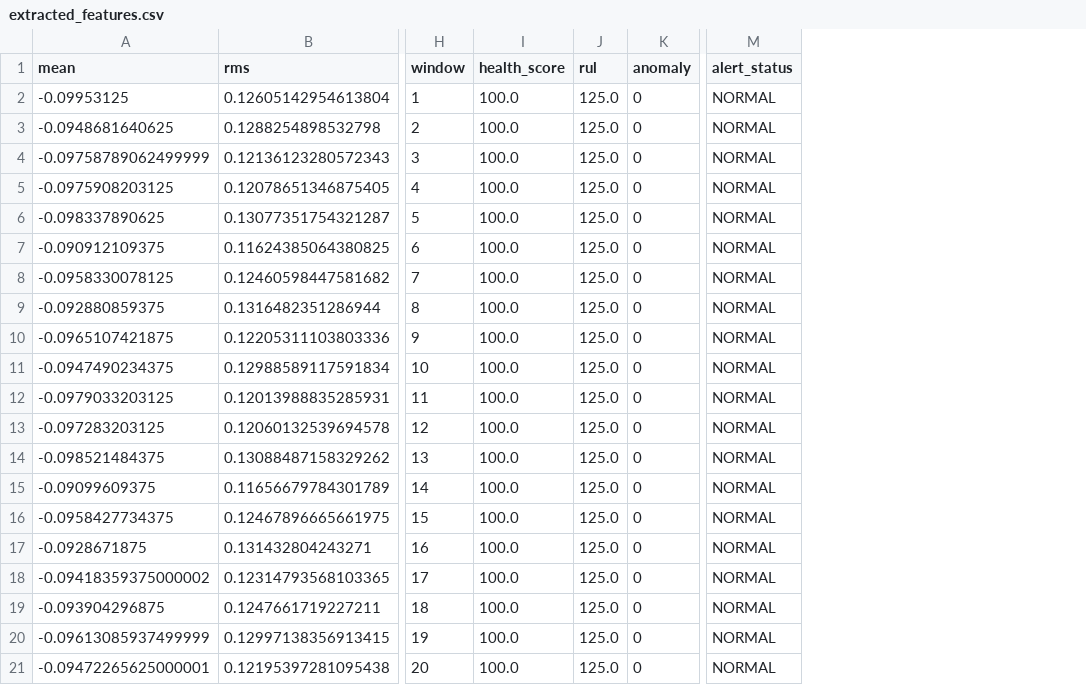
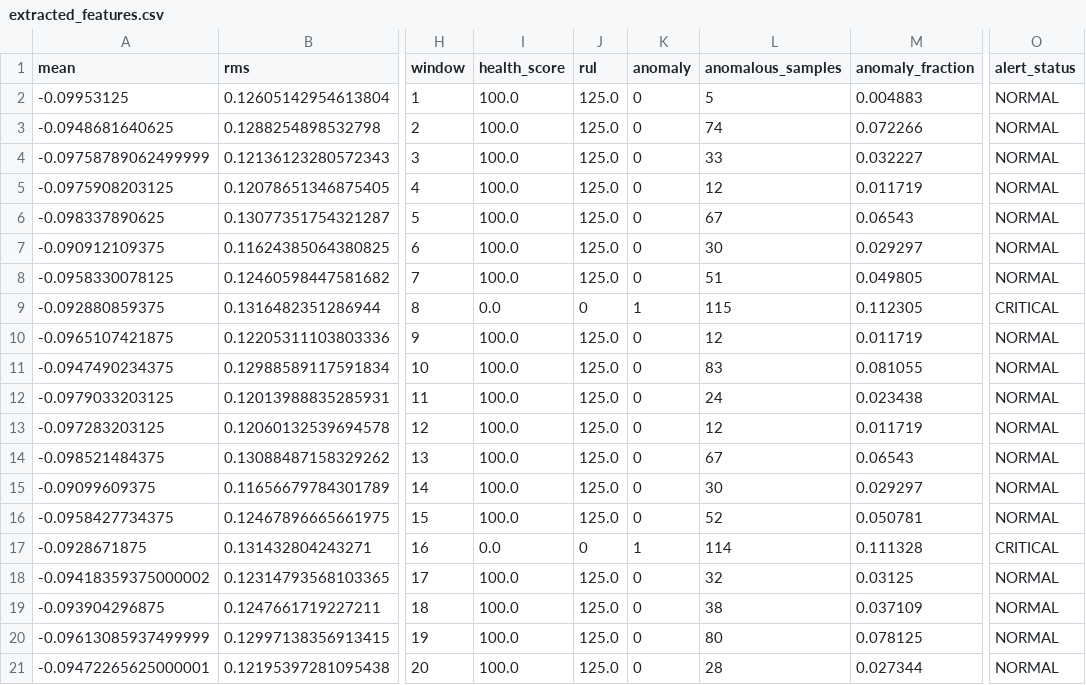
Before and after one commit to PeriManya/Sensor-Telemetry-Anomaly-detection-, a CSV file: extracted_features.csv, drawn as a sheet; only a part is shown, gaps mark what is left out; addresses are those after the commit; the diff names each change by its address in the sheet, - before the commit and + after, or states it on an @@ line.

Commit message:
Update extracted features dataset for sensor telemetry

```diff
--- a/extracted_features.csv
+++ b/extracted_features.csv
+column L (anomalous_samples), rows 2-21: 5 | 74 | 33 | 12 | 67 | 30 | 51 | 115 | 12 | 83 | 24 | 12 | 67 | 30 | 52 | 114 | 32 | 38 | 80 | 28
+column M (anomaly_fraction), rows 2-21: 0.004883 | 0.072266 | 0.032227 | 0.011719 | 0.06543 | 0.029297 | 0.049805 | 0.112305 | 0.011719 | 0.081055 | 0.023438 | 0.011719 | 0.06543 | 0.029297 | 0.050781 | 0.111328 | 0.03125 | 0.037109 | 0.078125 | 0.027344
-I9 (health_score): 100.0
+I9 (health_score): 0.0
-J9 (rul): 125.0
+J9 (rul): 0
-K9 (anomaly): 0
+K9 (anomaly): 1
-O9 (alert_status): NORMAL
+O9 (alert_status): CRITICAL
-I17 (health_score): 100.0
+I17 (health_score): 0.0
-J17 (rul): 125.0
+J17 (rul): 0
-K17 (anomaly): 0
+K17 (anomaly): 1
-O17 (alert_status): NORMAL
+O17 (alert_status): CRITICAL
```
